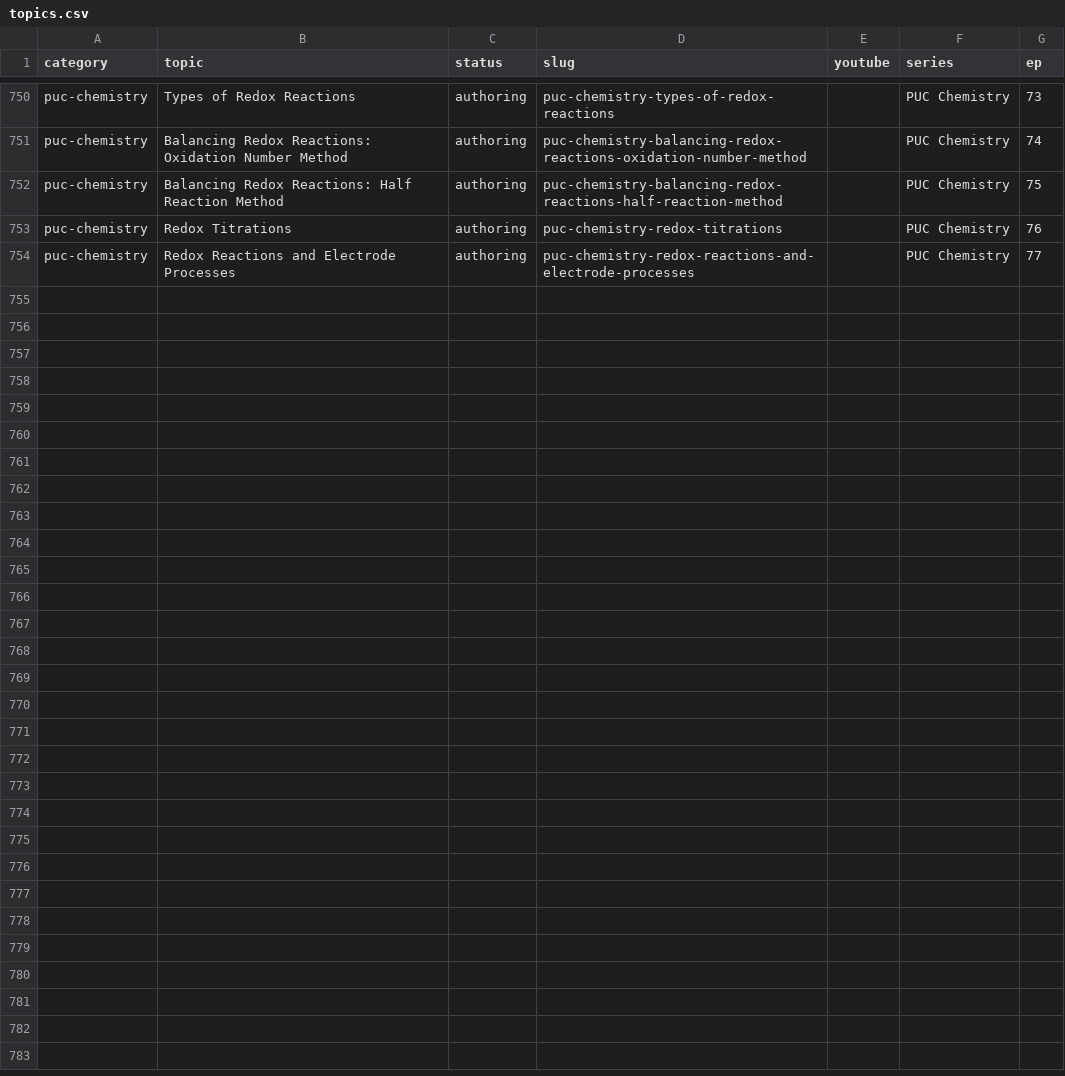
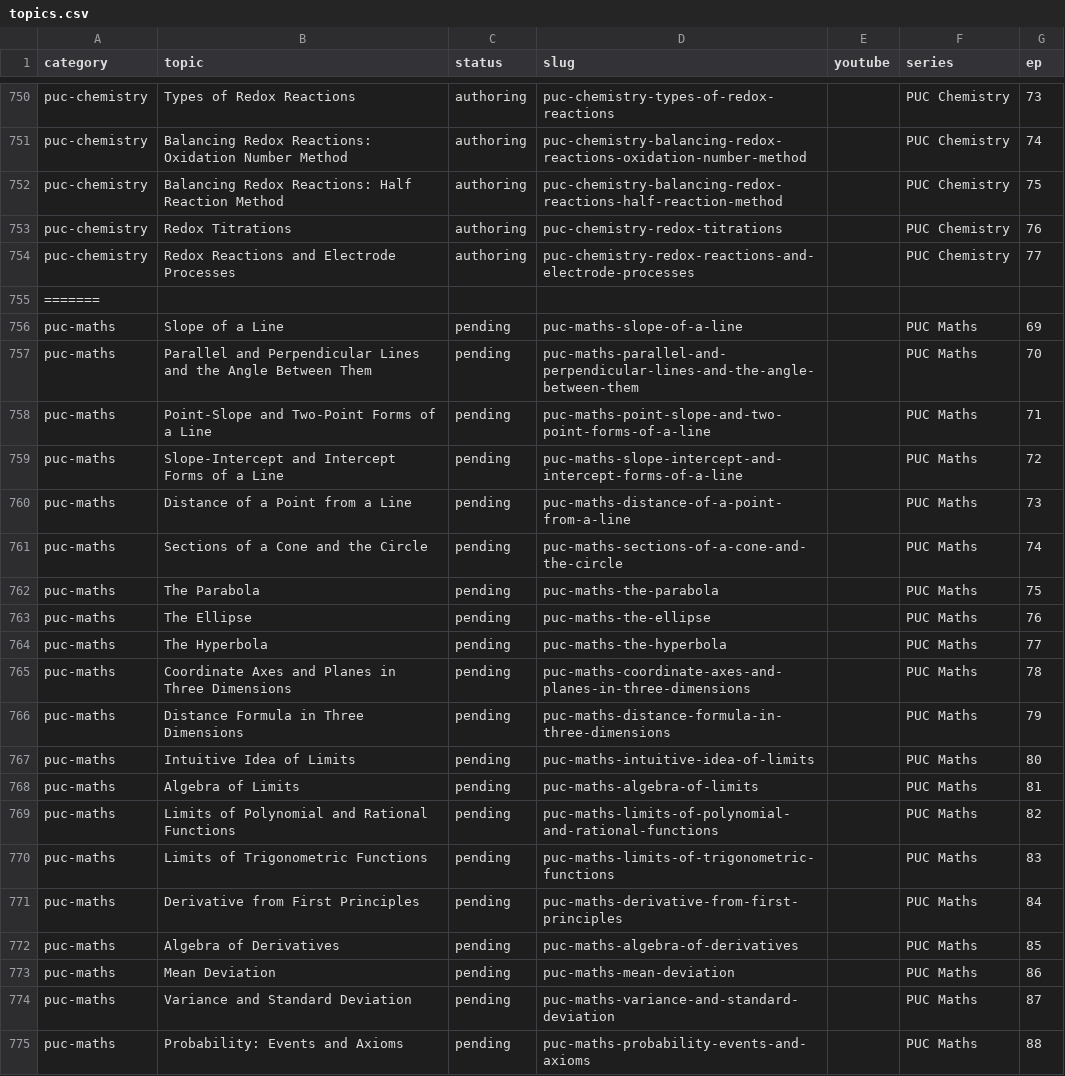
Before and after one commit to kinetixedu/quest-academy-factory, a CSV file: queue/topics.csv, drawn as a sheet; only a part is shown, gaps mark what is left out; the diff names each change by its address in the sheet, - before the commit and + after, or states it on an @@ line.

```diff
--- a/queue/topics.csv
+++ b/queue/topics.csv
+row 755: =======
+row 756: puc-maths | Slope of a Line | pending | puc-maths-slope-of-a-line |  | PUC Maths | 69
+row 757: puc-maths | Parallel and Perpendicular Lines and the Angle Between Them | pending | puc-maths-parallel-and-perpendicular-lines-and-the-angle-between-them |  | PUC Maths | 70
+row 758: puc-maths | Point-Slope and Two-Point Forms of a Line | pending | puc-maths-point-slope-and-two-point-forms-of-a-line |  | PUC Maths | 71
+row 759: puc-maths | Slope-Intercept and Intercept Forms of a Line | pending | puc-maths-slope-intercept-and-intercept-forms-of-a-line |  | PUC Maths | 72
+row 760: puc-maths | Distance of a Point from a Line | pending | puc-maths-distance-of-a-point-from-a-line |  | PUC Maths | 73
+row 761: puc-maths | Sections of a Cone and the Circle | pending | puc-maths-sections-of-a-cone-and-the-circle |  | PUC Maths | 74
+row 762: puc-maths | The Parabola | pending | puc-maths-the-parabola |  | PUC Maths | 75
+row 763: puc-maths | The Ellipse | pending | puc-maths-the-ellipse |  | PUC Maths | 76
+row 764: puc-maths | The Hyperbola | pending | puc-maths-the-hyperbola |  | PUC Maths | 77
+row 765: puc-maths | Coordinate Axes and Planes in Three Dimensions | pending | puc-maths-coordinate-axes-and-planes-in-three-dimensions |  | PUC Maths | 78
+row 766: puc-maths | Distance Formula in Three Dimensions | pending | puc-maths-distance-formula-in-three-dimensions |  | PUC Maths | 79
+row 767: puc-maths | Intuitive Idea of Limits | pending | puc-maths-intuitive-idea-of-limits |  | PUC Maths | 80
+row 768: puc-maths | Algebra of Limits | pending | puc-maths-algebra-of-limits |  | PUC Maths | 81
+row 769: puc-maths | Limits of Polynomial and Rational Functions | pending | puc-maths-limits-of-polynomial-and-rational-functions |  | PUC Maths | 82
+row 770: puc-maths | Limits of Trigonometric Functions | pending | puc-maths-limits-of-trigonometric-functions |  | PUC Maths | 83
+row 771: puc-maths | Derivative from First Principles | pending | puc-maths-derivative-from-first-principles |  | PUC Maths | 84
+row 772: puc-maths | Algebra of Derivatives | pending | puc-maths-algebra-of-derivatives |  | PUC Maths | 85
+row 773: puc-maths | Mean Deviation | pending | puc-maths-mean-deviation |  | PUC Maths | 86
+row 774: puc-maths | Variance and Standard Deviation | pending | puc-maths-variance-and-standard-deviation |  | PUC Maths | 87
+row 775: puc-maths | Probability: Events and Axioms | pending | puc-maths-probability-events-and-axioms |  | PUC Maths | 88
```
Also changed, not shown: 1 other file.
